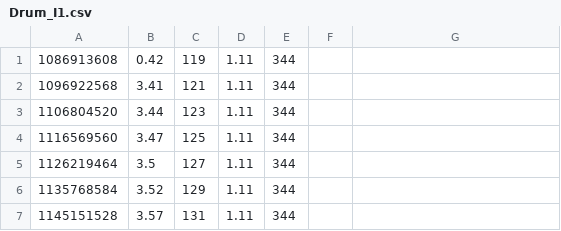
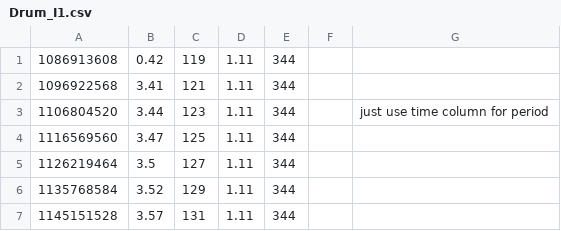
Before and after one commit to hpvdt/rolling_resistance_rig, a CSV file: analysis/data/inertia/Drum_I1.csv, drawn as a sheet; the diff names each change by its address in the sheet, - before the commit and + after, or states it on an @@ line.

Commit message:
Update Drum_I1.csv
unscrewing up the excel file i screwed up

```diff
--- a/analysis/data/inertia/Drum_I1.csv
+++ b/analysis/data/inertia/Drum_I1.csv
-G3: (empty)
+G3: just use time column for period
```
